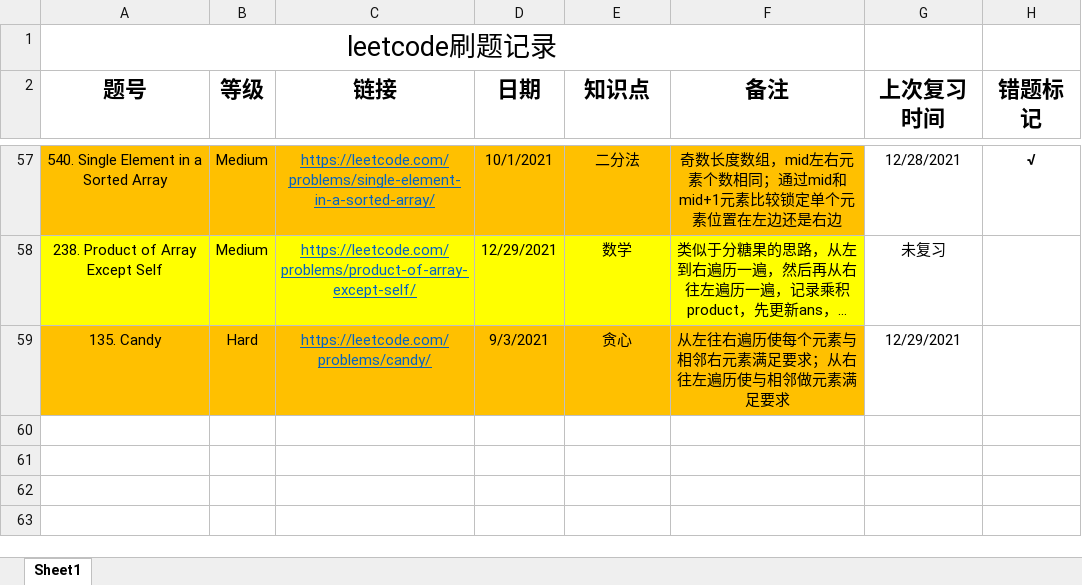
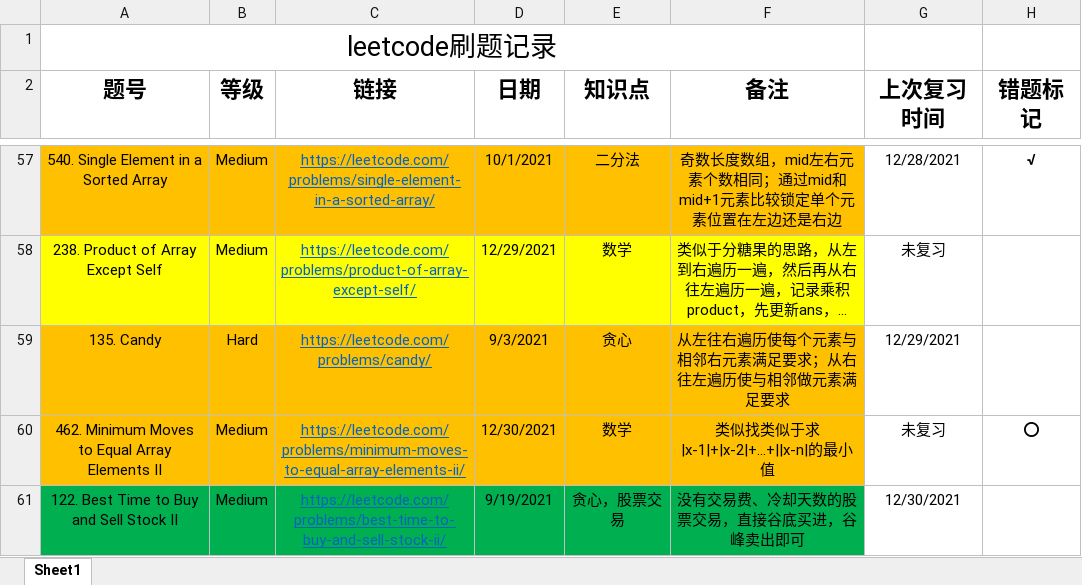
Before and after one commit to shayne98/Leetcode_everyday, an Excel workbook: Leetcode_excel/leetcode_everyday .xlsx, sheet Sheet1, drawn as a sheet; only a part is shown, gaps mark what is left out; long unchanged cells end in …; values as stored, in another font and other column widths than the file's, no borders; the diff names each change by its address in the sheet, - before the commit and + after, or states it on an @@ line.

Commit message:
No462. Minimum Moves to Equal Array Elements II finished and No122 reviewed

```diff
--- a/Leetcode_excel/leetcode_everyday .xlsx (sheet Sheet1)
+++ b/Leetcode_excel/leetcode_everyday .xlsx (sheet Sheet1)
+row 60: 462. Minimum Moves to Equal Array Elements II | Medium | https://leetcode.com/problems/minimum-moves-to-equal-array-elements-ii/ | 12/30/2021 | 数学 | 类似找类似于求|x-1|+|x-2|+...+||x-n|的最小值 | 未复习 | ⭕
+row 61: 122. Best Time to Buy and Sell Stock II | Medium | https://leetcode.com/problems/best-time-to-buy-and-sell-stock-ii/ | 9/19/2021 | 贪心，股票交易 | 没有交易费、冷却天数的股票交易，直接谷底买进，谷峰卖出即可 | 12/30/2021
```
Also changed, not shown: 2 other files.
